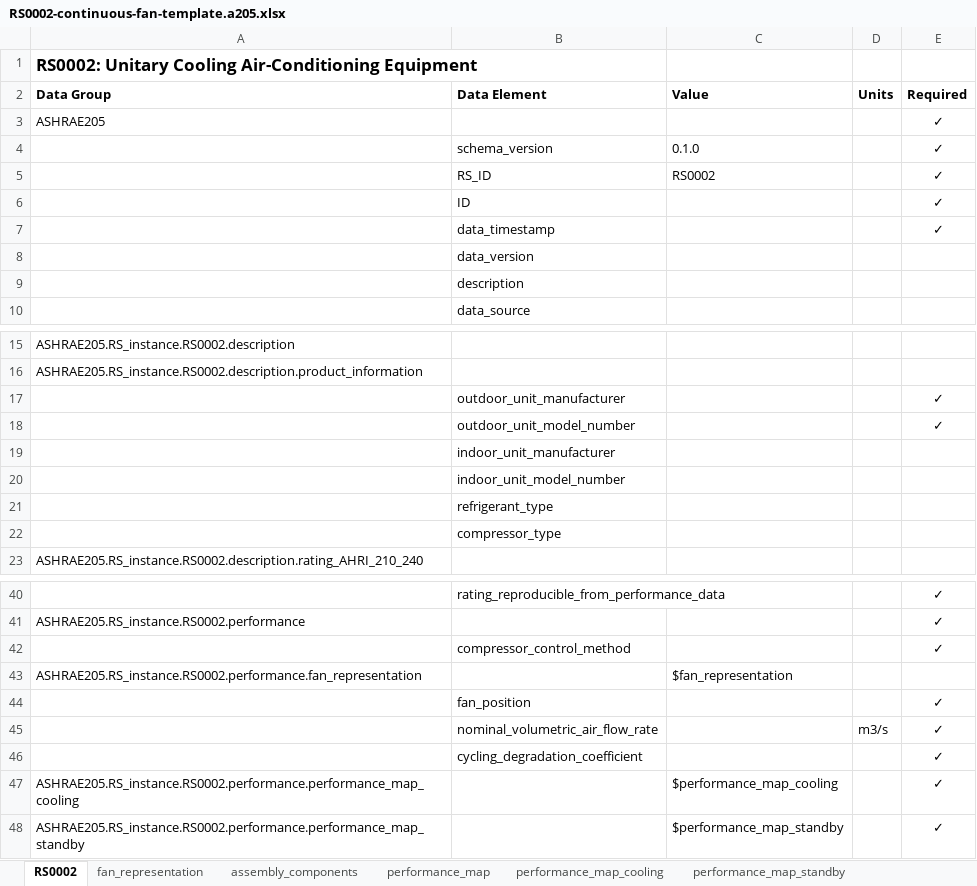
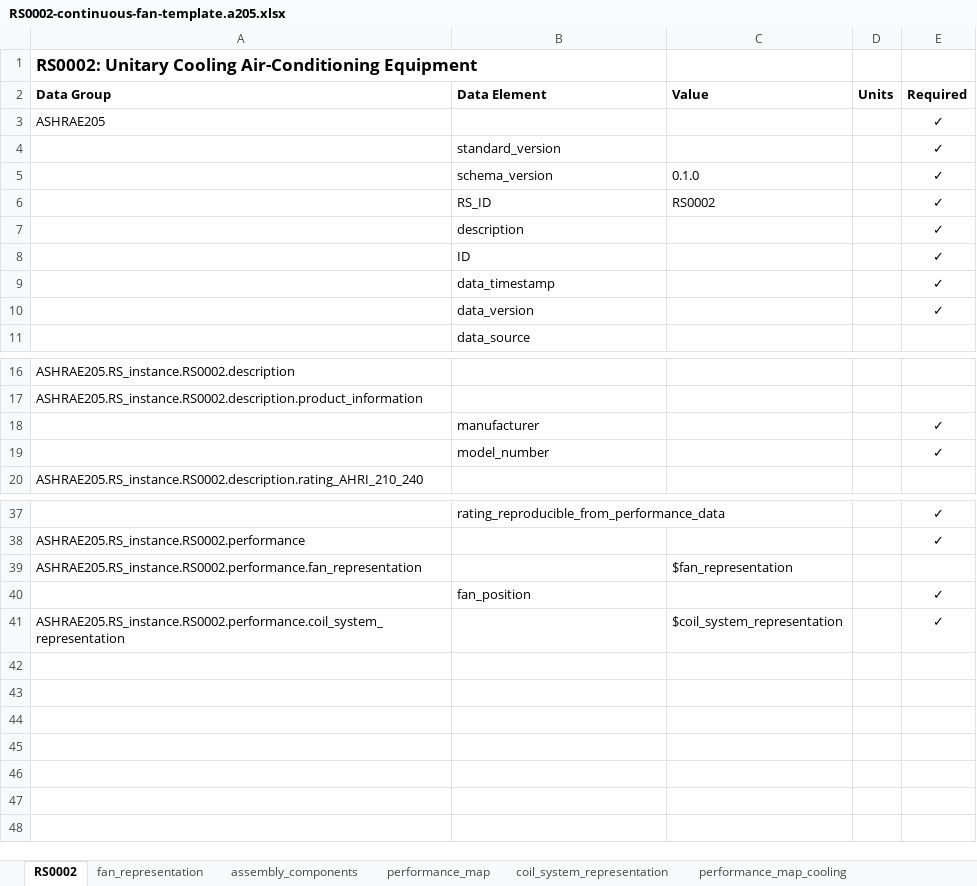
Before and after one commit to open205/open205.github.io, an Excel workbook: assets/templates/RS0002-continuous-fan-template.a205.xlsx, sheet RS0002, drawn as a sheet; only a part is shown, gaps mark what is left out; values as stored, in another font and other column widths than the file's, no borders; removed rows and columns are numbered as before the commit, all else as after; the diff names each change by its address in the sheet, - before the commit and + after, or states it on an @@ line.

```diff
--- a/assets/templates/RS0002-continuous-fan-template.a205.xlsx (sheet RS0002)
+++ b/assets/templates/RS0002-continuous-fan-template.a205.xlsx (sheet RS0002)
+sheet tab: coil_system_representation
+row 4:  | standard_version |  |  | ✓
+row 7:  | description |  |  | ✓
-E10 (Required): (empty)
+E10 (Required): ✓
-row 9:  | description
-B18 (Data Element): outdoor_unit_manufacturer
+B18 (Data Element): manufacturer
-B19 (Data Element): outdoor_unit_model_number
+B19 (Data Element): model_number
-row 19:  | indoor_unit_manufacturer
-row 20:  | indoor_unit_model_number
-row 21:  | refrigerant_type
-row 22:  | compressor_type
-row 42:  | compressor_control_method |  |  | ✓
-row 45:  | nominal_volumetric_air_flow_rate |  | m3/s | ✓
-row 46:  | cycling_degradation_coefficient |  |  | ✓
-A41 (Data Group): ASHRAE205.RS_instance.RS0002.performance.performance_map_cooling
+A41 (Data Group): ASHRAE205.RS_instance.RS0002.performance.coil_system_representation
-C41 (Value): $performance_map_cooling
+C41 (Value): $coil_system_representation
-row 48: ASHRAE205.RS_instance.RS0002.performance.performance_map_standby |  | $performance_map_standby |  | ✓
```
Also changed, not shown: sheet fan_representation, sheet performance_map_cooling, sheet performance_map, sheet performance_map_standby, assets/examples/xlsx/RS0002ExampleFile.a205.xlsx, assets/examples/xlsx/RS0002SimpleExampleFile.a205.xlsx, 39 other files.
